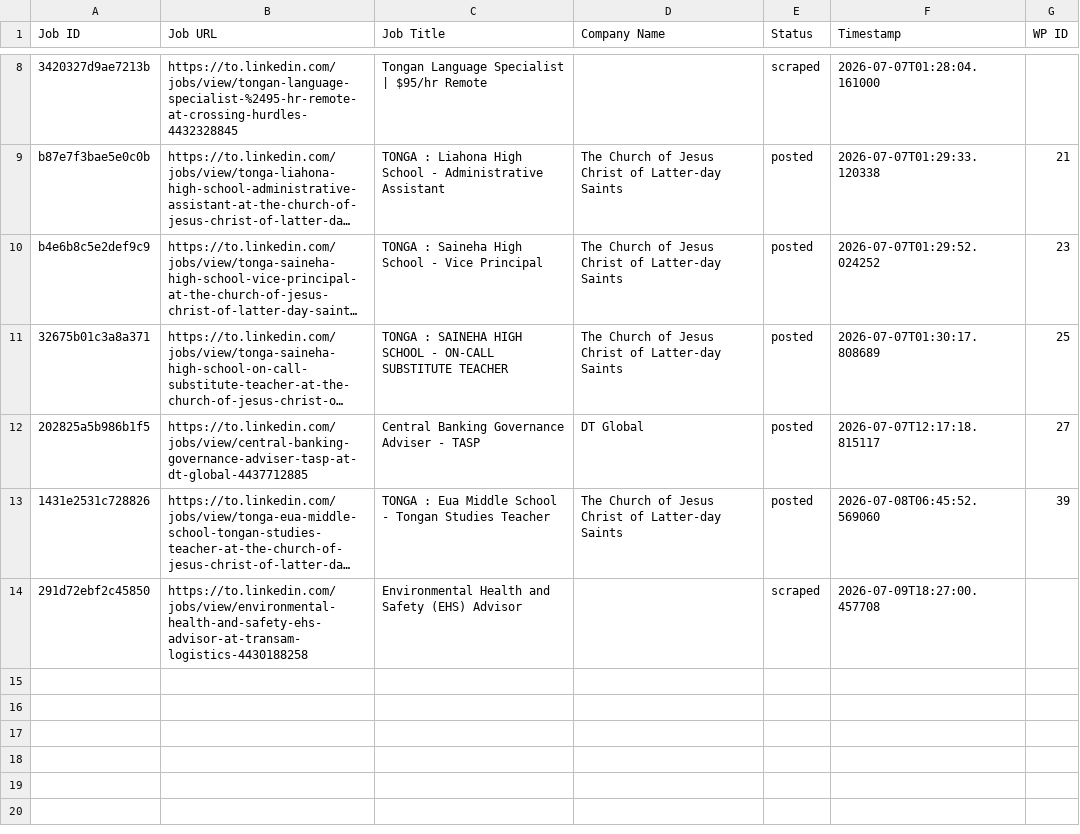
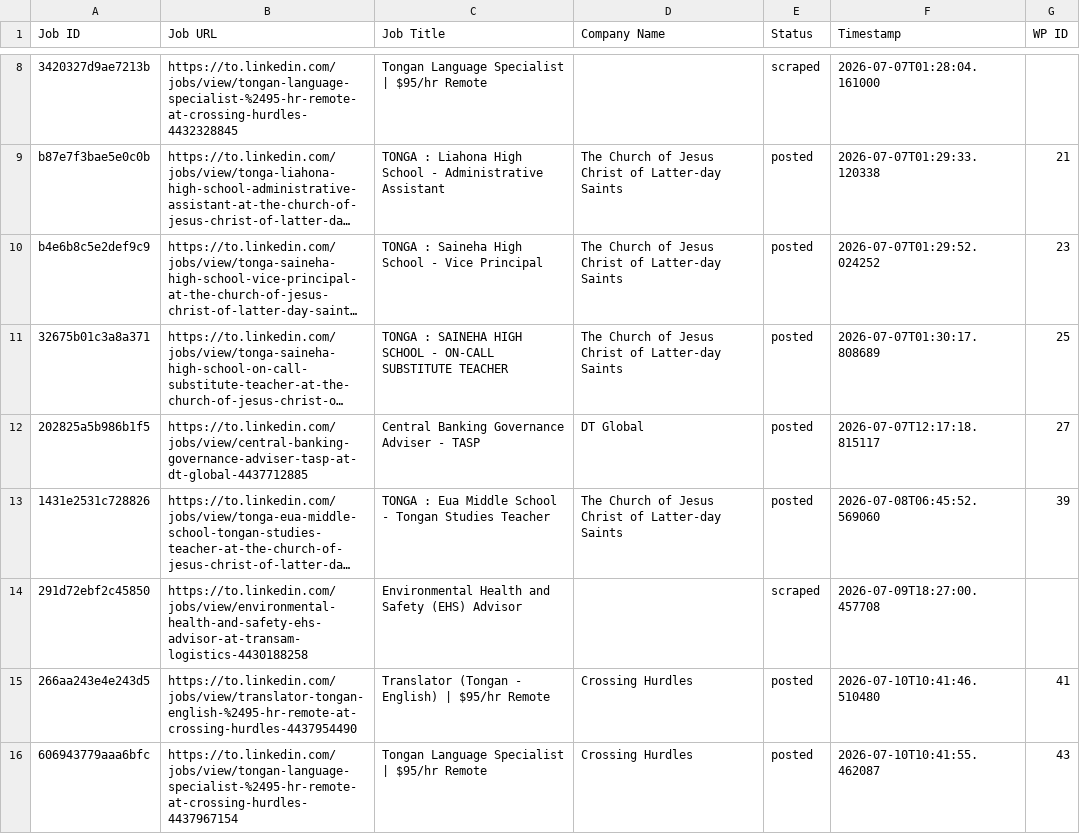
Before and after one commit to innovationinc2000/to, a CSV file: processed_jobs.csv, drawn as a sheet; only a part is shown, gaps mark what is left out; long unchanged cells end in …; the diff names each change by its address in the sheet, - before the commit and + after, or states it on an @@ line.

```diff
--- a/processed_jobs.csv
+++ b/processed_jobs.csv
+row 15: 266aa243e4e243d5 | https://to.linkedin.com/jobs/view/translator-tongan-english-%2495-hr-remote-at-crossing-hurdles-4437954490 | Translator (Tongan - English) | $95/hr Remote | Crossing Hurdles | posted | 2026-07-10T10:41:46.510480 | 41
+row 16: 606943779aaa6bfc | https://to.linkedin.com/jobs/view/tongan-language-specialist-%2495-hr-remote-at-crossing-hurdles-4437967154 | Tongan Language Specialist | $95/hr Remote | Crossing Hurdles | posted | 2026-07-10T10:41:55.462087 | 43
```
